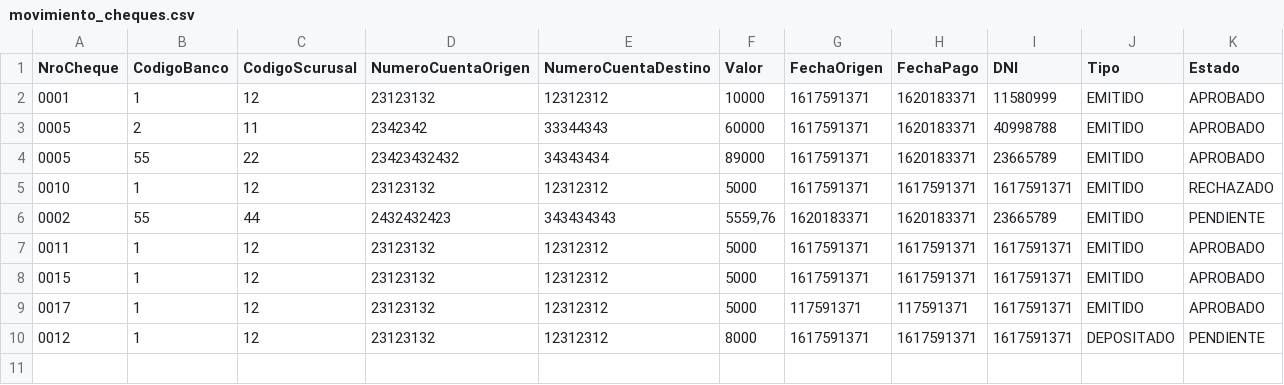
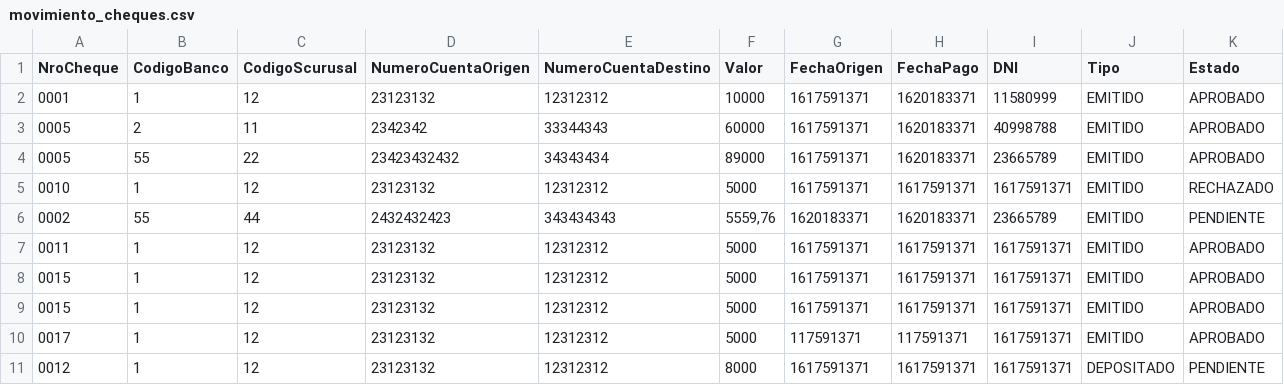
Before and after one commit to FlorenciaGalindezCasas/Sprint4, a CSV file: movimiento_cheques.csv, drawn as a sheet.

```diff
--- a/movimiento_cheques.csv
+++ b/movimiento_cheques.csv
@@ -8,2 +8,3 @@ NroCheque,CodigoBanco,CodigoScurusal,NumeroCuentaOrigen,NumeroCuentaDestino,Valo
 0015,1,12,23123132,12312312,5000,1617591371,1617591371,1617591371,EMITIDO,APROBADO
+0015,1,12,23123132,12312312,5000,1617591371,1617591371,1617591371,EMITIDO,APROBADO
 0017,1,12,23123132,12312312,5000,117591371,117591371,1617591371,EMITIDO,APROBADO
```
Also changed, not shown: 1 other file.
